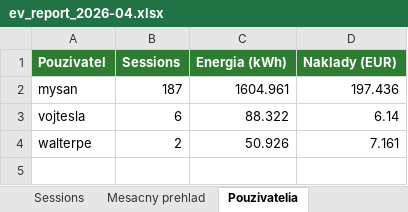
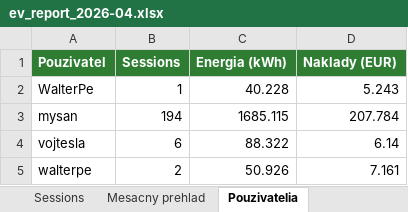
Before and after one commit to Akrotkiv/HA1631, an Excel workbook: www/ev_reports/ev_report_2026-04.xlsx, sheet Pouzivatelia, drawn as a sheet; values as stored, in another font and other column widths than the file's, no borders; addresses are those after the commit; the diff names each change by its address in the sheet, - before the commit and + after, or states it on an @@ line.

```diff
--- a/www/ev_reports/ev_report_2026-04.xlsx (sheet Pouzivatelia)
+++ b/www/ev_reports/ev_report_2026-04.xlsx (sheet Pouzivatelia)
+row 2: WalterPe | 1 | 40.228 | 5.243
-B3 (Sessions): 187
+B3 (Sessions): 194
-C3 (Energia (kWh)): 1604.961
+C3 (Energia (kWh)): 1685.115
-D3 (Naklady (EUR)): 197.436
+D3 (Naklady (EUR)): 207.784
```
Also changed, not shown: sheet Sessions, sheet Mesacny prehlad, www/ev_charging_sessions.xlsx, 37 other files.
